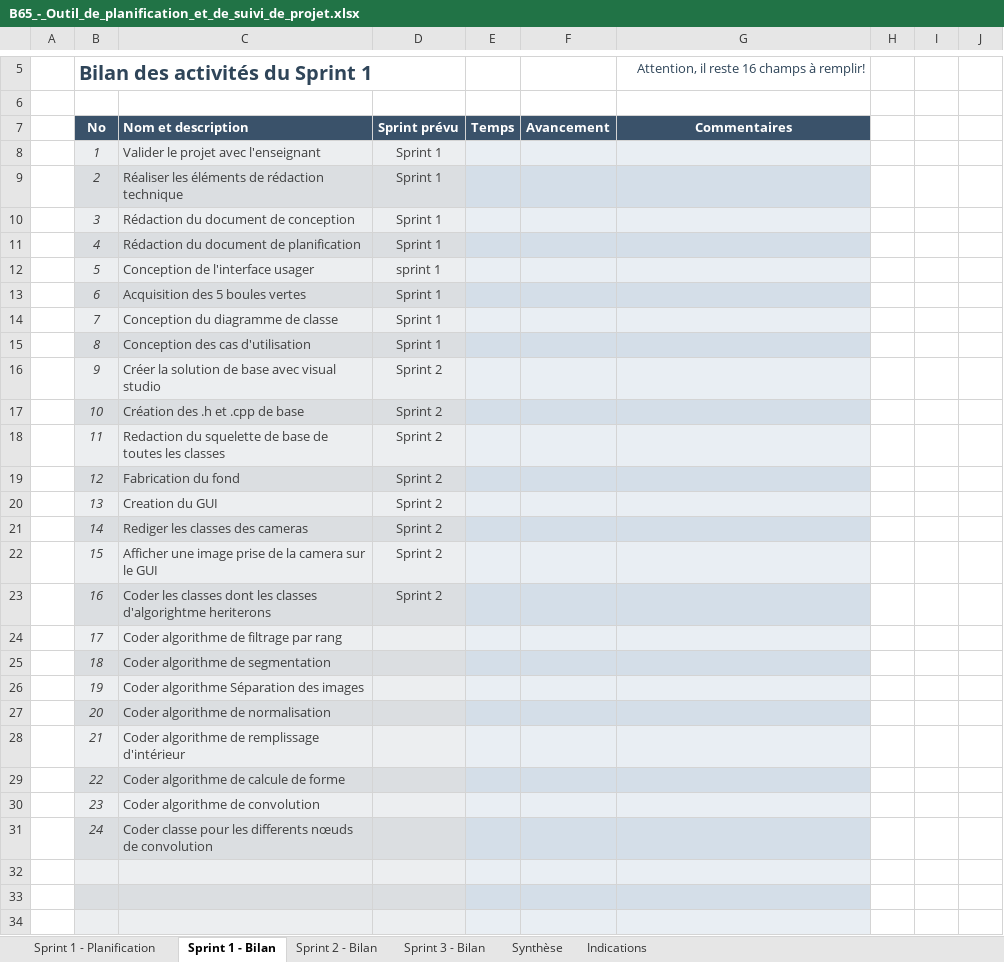
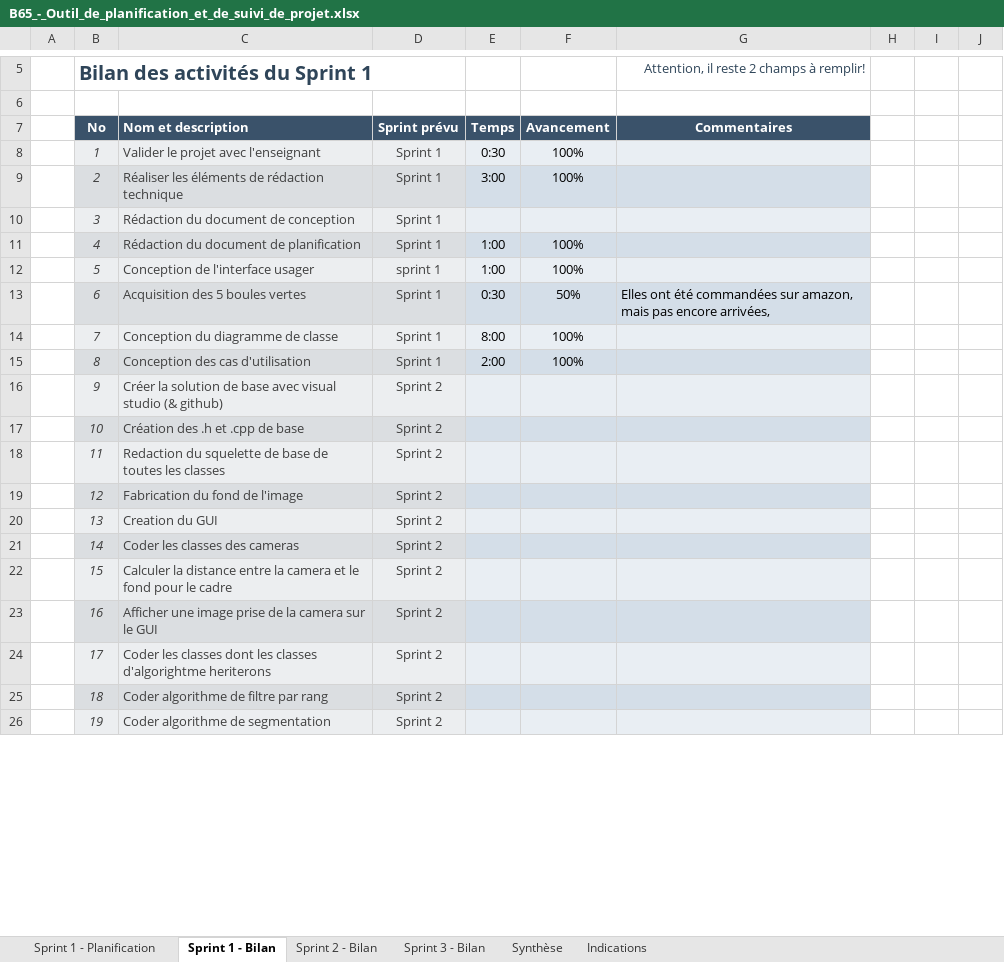
Before and after one commit to VincentRochon/B65_Synth, an Excel workbook: B65_-_Outil_de_planification_et_de_suivi_de_projet.xlsx, sheet Sprint 1 - Bilan, drawn as a sheet; only a part is shown, gaps mark what is left out; values as stored, in another font and other column widths than the file's, no borders; conditional formats not drawn; removed rows and columns are numbered as before the commit, all else as after; the diff covers the shown part only; the diff names each change by its address in the sheet, - before the commit and + after, or states it on an @@ line.

```diff
--- a/B65_-_Outil_de_planification_et_de_suivi_de_projet.xlsx (sheet Sprint 1 - Bilan)
+++ b/B65_-_Outil_de_planification_et_de_suivi_de_projet.xlsx (sheet Sprint 1 - Bilan)
-G5: Attention, il reste 16 champs à remplir!
+G5: Attention, il reste 2 champs à remplir!
-E8: (empty)
+E8: 0:30
-F8:F9: (empty)
+F8:F9: 100%
-E9: (empty)
+E9: 3:00
-E11:E12: (empty)
+E11:E12: 1:00
-F11:F12: (empty)
+F11:F12: 100%
-E13: (empty)
+E13: 0:30
-F13: (empty)
+F13: 50%
-G13: (empty)
+G13: Elles ont été commandées sur amazon, mais pas encore arrivées,
-E14: (empty)
+E14: 8:00
-F14:F15: (empty)
+F14:F15: 100%
-E15: (empty)
+E15: 2:00
-C16: …visual studio
+C16: …visual studio (& github)
-C19: Fabrication du fond
+C19: Fabrication du fond de l'image
-C21: Rediger les classes des cameras
+C21: Coder les classes des cameras
-C22: Afficher une image prise de la camera sur le GUI
+C22: Calculer la distance entre la camera et le fond pour le cadre
-C23: Coder les classes dont les classes d'algorightme heriterons
+C23: Afficher une image prise de la camera sur le GUI
-row 24:  | 17 | Coder algorithme de filtrage par rang
-row 25:  | 18 | Coder algorithme de segmentation
-row 26:  | 19 | Coder algorithme Séparation des images
-row 27:  | 20 | Coder algorithme de normalisation
-row 28:  | 21 | Coder algorithme de remplissage d'intérieur
-row 29:  | 22 | Coder algorithme de calcule de forme
-row 30:  | 23 | Coder algorithme de convolution
-row 31:  | 24 | Coder classe pour les differents nœuds de convolution
-row 24: (empty)
+row 24:  | 17 | Coder les classes dont les classes d'algorightme heriterons | Sprint 2
-row 25: (empty)
+row 25:  | 18 | Coder algorithme de filtre par rang | Sprint 2
-row 26: (empty)
+row 26:  | 19 | Coder algorithme de segmentation | Sprint 2
```
Also changed, not shown: 8 added rows and 3 edited cells elsewhere in this sheet, sheet Sprint 1 - Planification, sheet Sprint 2 - Bilan, sheet Sprint 3 - Bilan, sheet Synthèse, hidden cells, charts or pictures.
